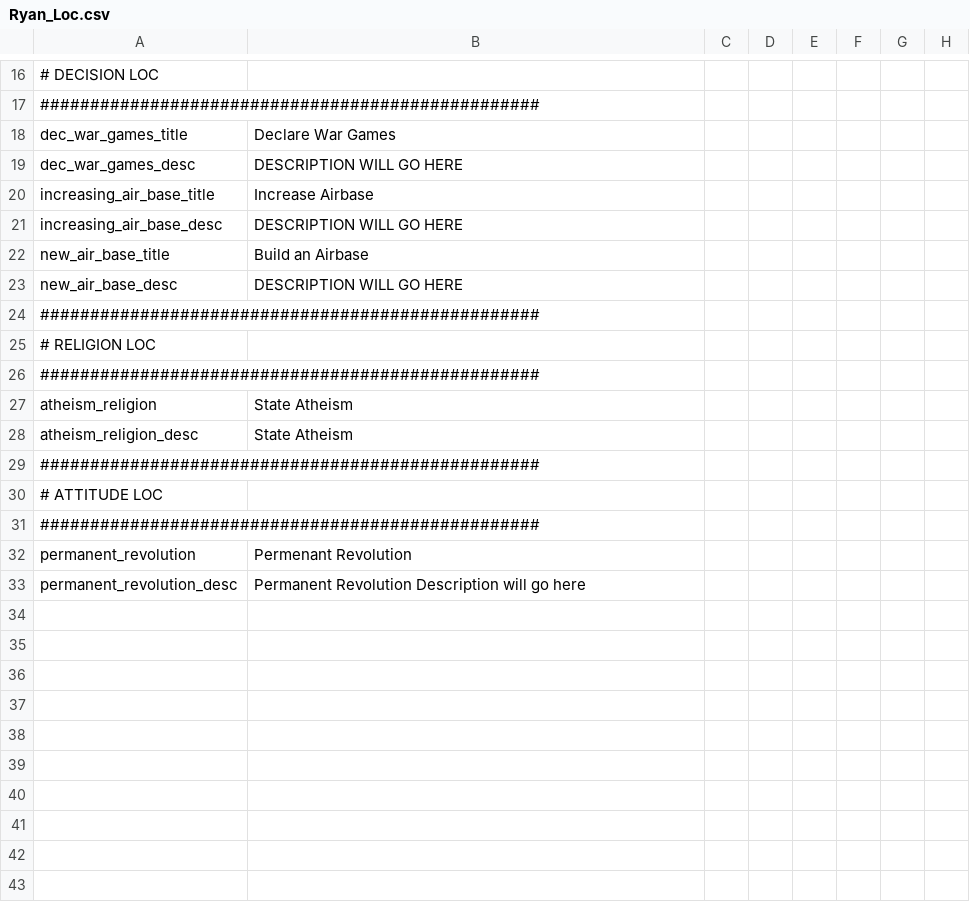
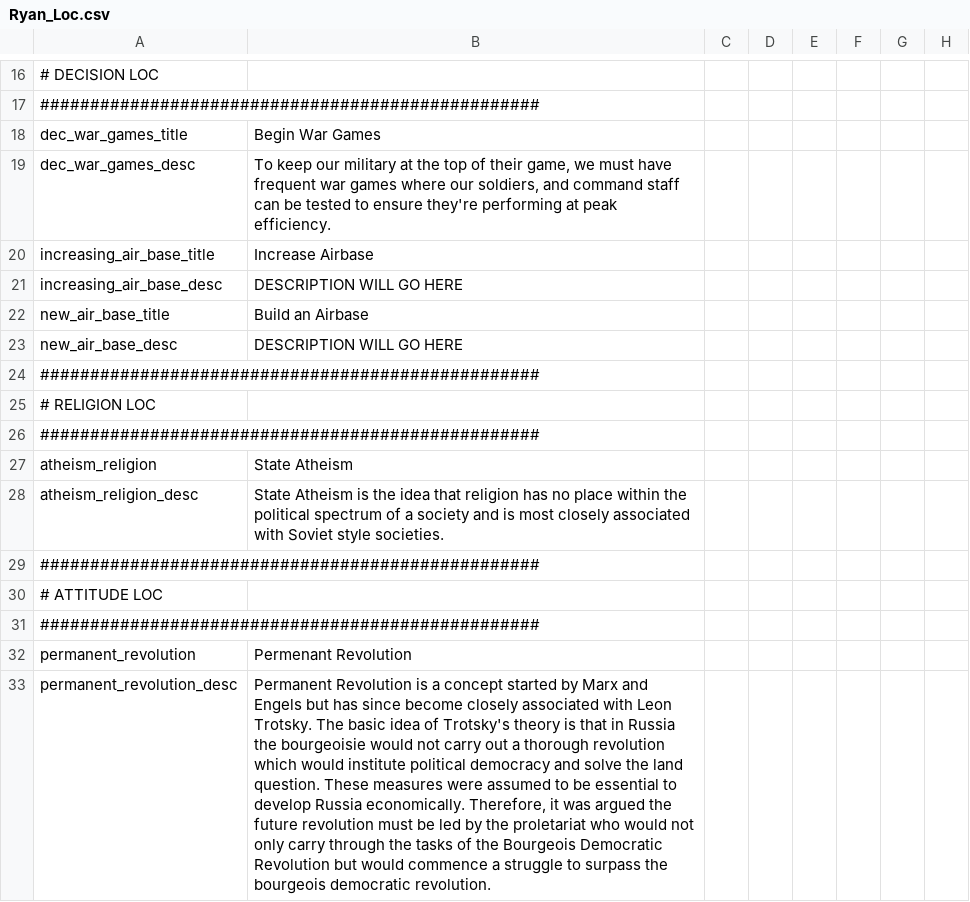
Before and after one commit to koltoast/Complete-Edition-PLUS, a CSV file: localisation/Ryan_Loc.csv, drawn as a sheet; only a part is shown, gaps mark what is left out; the diff names each change by its address in the sheet, - before the commit and + after, or states it on an @@ line.

Commit message:
Some updated loc, also changed up national_ideas, combined code from Parties.csv to include new stuff added in earlier push by Rosh

```diff
--- a/localisation/Ryan_Loc.csv
+++ b/localisation/Ryan_Loc.csv
-B18: Declare War Games
+B18: Begin War Games
-B19: DESCRIPTION WILL GO HERE
+B19: To keep our military at the top of their game, we must have frequent war games where our soldiers, and command staff can be tested to ensure they're performing at peak efficiency.
-B28: State Atheism
+B28: State Atheism is the idea that religion has no place within the political spectrum of a society and is most closely associated with Soviet style societies.
-B33: Permanent Revolution Description will go here
+B33: Permanent Revolution is a concept started by Marx and Engels but has since become closely associated with Leon Trotsky. The basic idea of Trotsky's theory is that in Russia the bourgeoisie would not carry out a thorough revolution which would institute political democracy and solve the land question. These measures were assumed to be essential to develop Russia economically. Therefore, it was argued the future revolution must be led by the proletariat who would not only carry through the tasks of the Bourgeois Democratic Revolution but would commence a struggle to surpass the bourgeois democratic revolution.
```
Also changed, not shown: localisation/Parties.csv, 3 other files.
